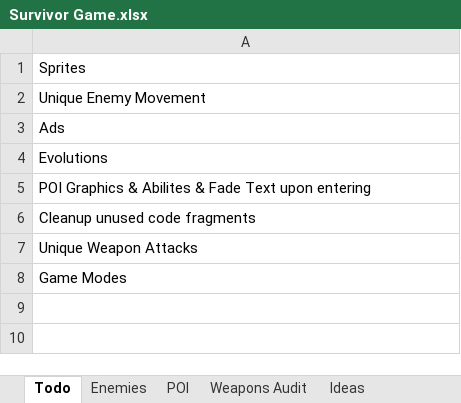
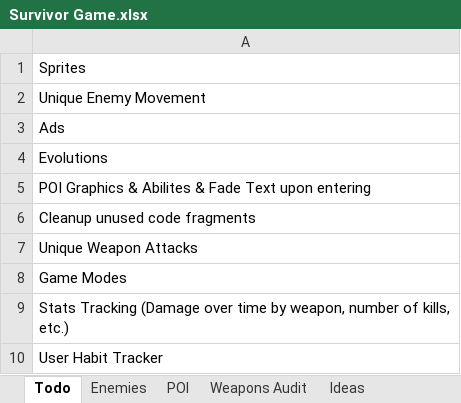
Before and after one commit to RavensStats/SurvivorsLikeGame, an Excel workbook: Survivor Game.xlsx, sheet Todo, drawn as a sheet; values as stored, in another font and other column widths than the file's, no borders; the diff names each change by its address in the sheet, - before the commit and + after, or states it on an @@ line.

Commit message:
Weapon Attack Logic
- Added custom weapon attack logic to:
Mage, Knight, Pyromancer, Rogue, Paladin, Ghost, Monk, Warlock, Voidcaller, NecroKnight, Arcane Archer, Oracle, HydroKineticist

- Updated Todo, and started tracking completed weapon logic by character

```diff
--- a/Survivor Game.xlsx (sheet Todo)
+++ b/Survivor Game.xlsx (sheet Todo)
+row 9: Stats Tracking (Damage over time by weapon, number of kills, etc.)
+row 10: User Habit Tracker
```
Also changed, not shown: sheet Weapons Audit, 43 other files.
